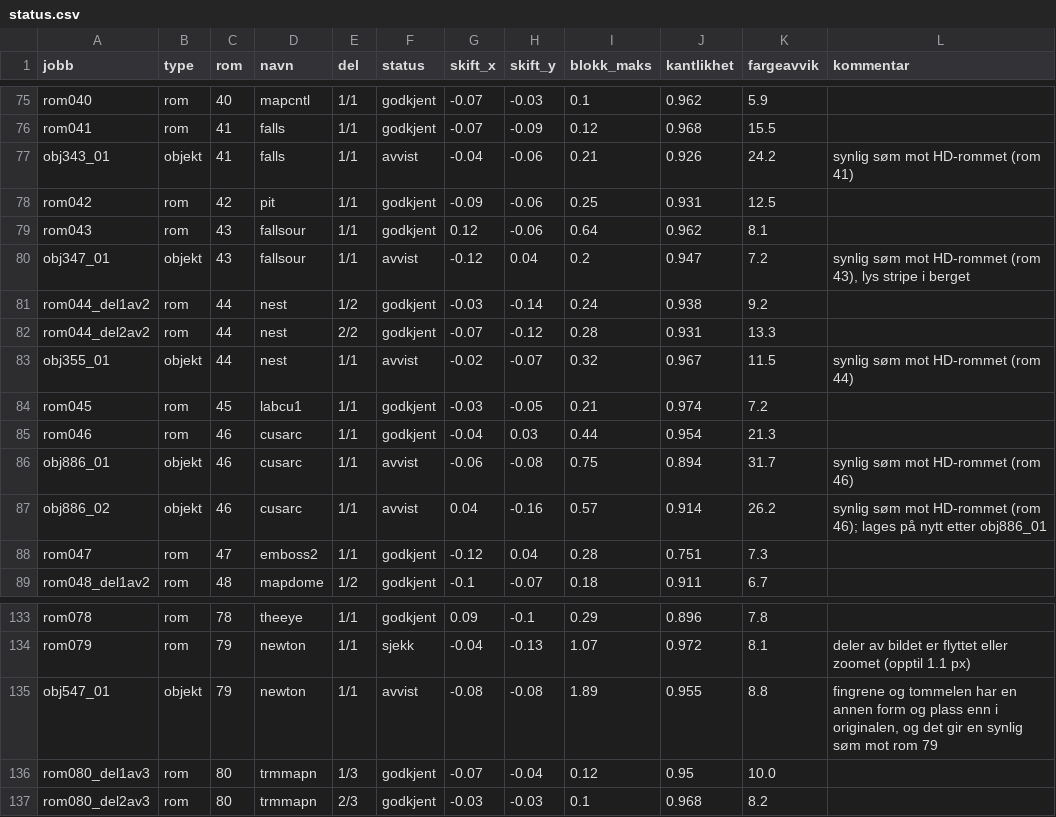
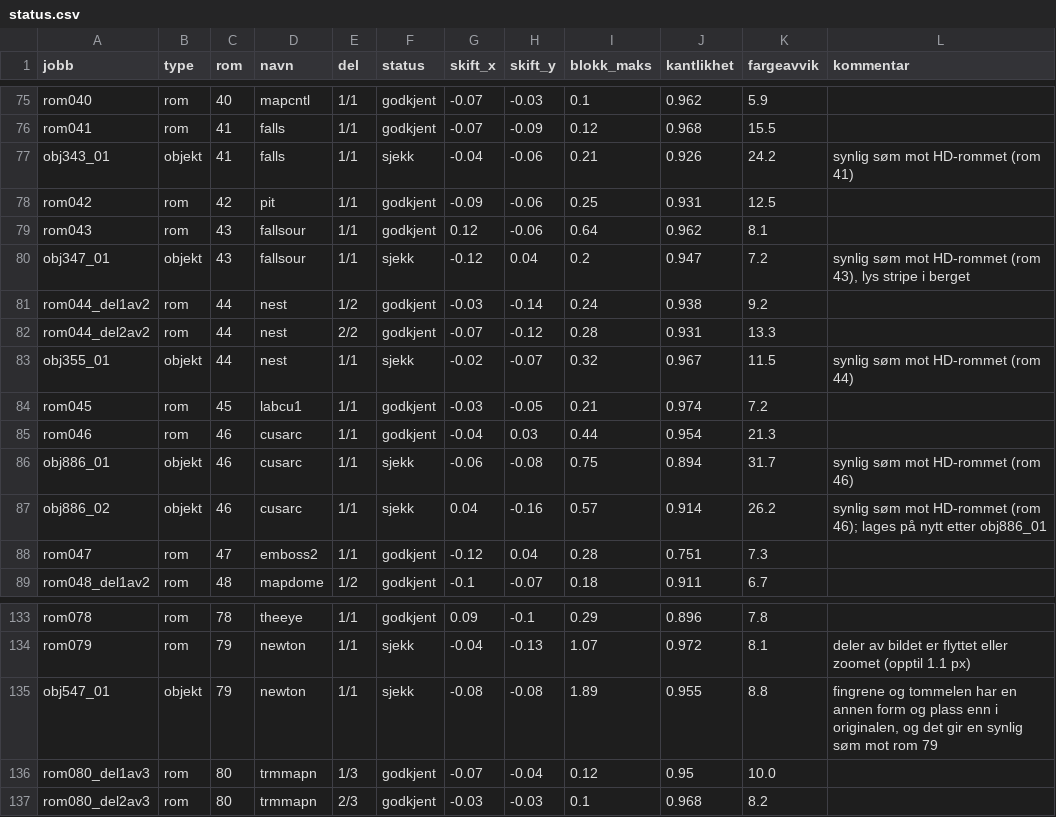
Before and after one commit to Tombonator3000/Dig-HD-Remake, a CSV file: status.csv, drawn as a sheet; only a part is shown, gaps mark what is left out.

```diff
--- a/status.csv
+++ b/status.csv
@@ -76,13 +76,13 @@ rom040,rom,40,mapcntl,1/1,godkjent,-0.07,-0.03,0.1,0.962,5.9,
 rom041,rom,41,falls,1/1,godkjent,-0.07,-0.09,0.12,0.968,15.5,
-obj343_01,objekt,41,falls,1/1,avvist,-0.04,-0.06,0.21,0.926,24.2,synlig søm mot HD-rommet (rom 41)
+obj343_01,objekt,41,falls,1/1,sjekk,-0.04,-0.06,0.21,0.926,24.2,synlig søm mot HD-rommet (rom 41)
 rom042,rom,42,pit,1/1,godkjent,-0.09,-0.06,0.25,0.931,12.5,
 rom043,rom,43,fallsour,1/1,godkjent,0.12,-0.06,0.64,0.962,8.1,
-obj347_01,objekt,43,fallsour,1/1,avvist,-0.12,0.04,0.2,0.947,7.2,"synlig søm mot HD-rommet (rom 43), lys stripe i berget"
+obj347_01,objekt,43,fallsour,1/1,sjekk,-0.12,0.04,0.2,0.947,7.2,"synlig søm mot HD-rommet (rom 43), lys stripe i berget"
 rom044_del1av2,rom,44,nest,1/2,godkjent,-0.03,-0.14,0.24,0.938,9.2,
 rom044_del2av2,rom,44,nest,2/2,godkjent,-0.07,-0.12,0.28,0.931,13.3,
-obj355_01,objekt,44,nest,1/1,avvist,-0.02,-0.07,0.32,0.967,11.5,synlig søm mot HD-rommet (rom 44)
+obj355_01,objekt,44,nest,1/1,sjekk,-0.02,-0.07,0.32,0.967,11.5,synlig søm mot HD-rommet (rom 44)
 rom045,rom,45,labcu1,1/1,godkjent,-0.03,-0.05,0.21,0.974,7.2,
 rom046,rom,46,cusarc,1/1,godkjent,-0.04,0.03,0.44,0.954,21.3,
-obj886_01,objekt,46,cusarc,1/1,avvist,-0.06,-0.08,0.75,0.894,31.7,synlig søm mot HD-rommet (rom 46)
-obj886_02,objekt,46,cusarc,1/1,avvist,0.04,-0.16,0.57,0.914,26.2,synlig søm mot HD-rommet (rom 46); lages på nytt etter obj886_01
+obj886_01,objekt,46,cusarc,1/1,sjekk,-0.06,-0.08,0.75,0.894,31.7,synlig søm mot HD-rommet (rom 46)
+obj886_02,objekt,46,cusarc,1/1,sjekk,0.04,-0.16,0.57,0.914,26.2,synlig søm mot HD-rommet (rom 46); lages på nytt etter obj886_01
 rom047,rom,47,emboss2,1/1,godkjent,-0.12,0.04,0.28,0.751,7.3,
@@ -134,3 +134,3 @@ rom078,rom,78,theeye,1/1,godkjent,0.09,-0.1,0.29,0.896,7.8,
 rom079,rom,79,newton,1/1,sjekk,-0.04,-0.13,1.07,0.972,8.1,deler av bildet er flyttet eller zoomet (opptil 1.1 px)
-obj547_01,objekt,79,newton,1/1,avvist,-0.08,-0.08,1.89,0.955,8.8,"fingrene og tommelen har en annen form og plass enn i originalen, og det gir en synlig søm mot rom 79"
+obj547_01,objekt,79,newton,1/1,sjekk,-0.08,-0.08,1.89,0.955,8.8,"fingrene og tommelen har en annen form og plass enn i originalen, og det gir en synlig søm mot rom 79"
 rom080_del1av3,rom,80,trmmapn,1/3,godkjent,-0.07,-0.04,0.12,0.95,10.0,
```
Also changed, not shown: 9 other files.
